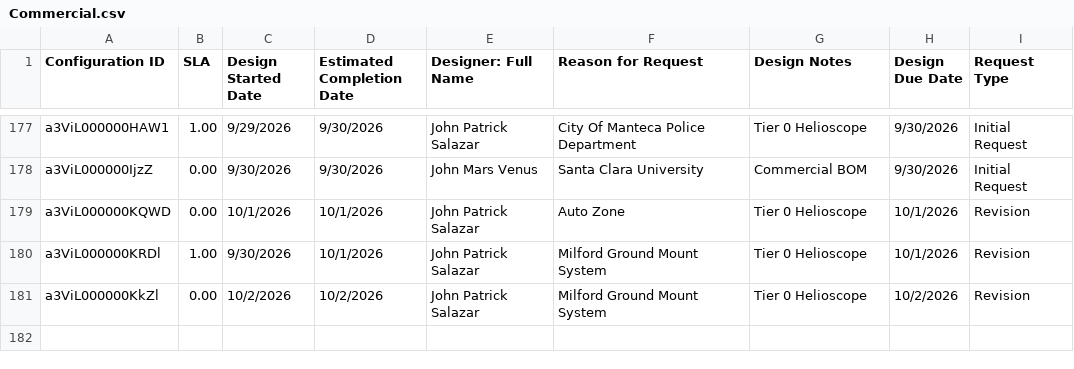
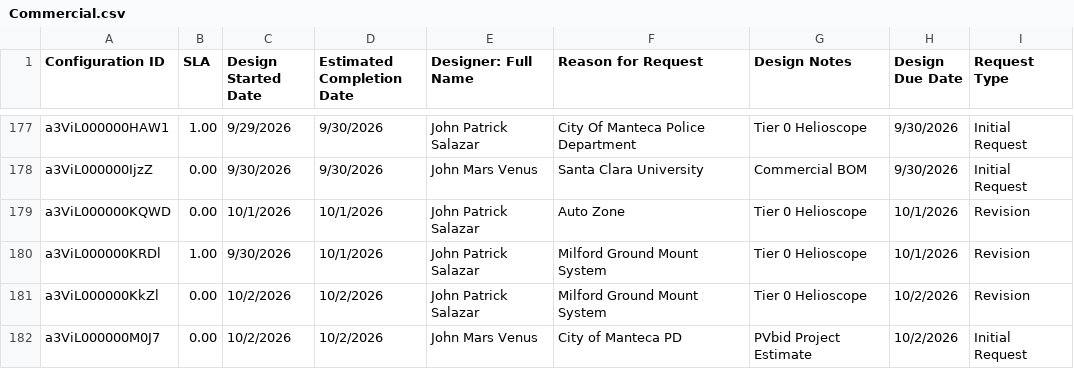
Before and after one commit to newhomes-ops/design-andon, a CSV file: Commercial.csv, drawn as a sheet; only a part is shown, gaps mark what is left out.

```diff
--- a/Commercial.csv
+++ b/Commercial.csv
@@ -181 +181,2 @@ a3ViL000000KRDl,1.00,9/30/2026,10/1/2026,John Patrick Salazar,Milford Ground Mou
 a3ViL000000KkZl,0.00,10/2/2026,10/2/2026,John Patrick Salazar,Milford Ground Mount System,Tier 0 Helioscope,10/2/2026,Revision
+a3ViL000000M0J7,0.00,10/2/2026,10/2/2026,John Mars Venus,City of Manteca PD,PVbid Project Estimate,10/2/2026,Initial Request
```
Also changed, not shown: Lot QA.csv.
